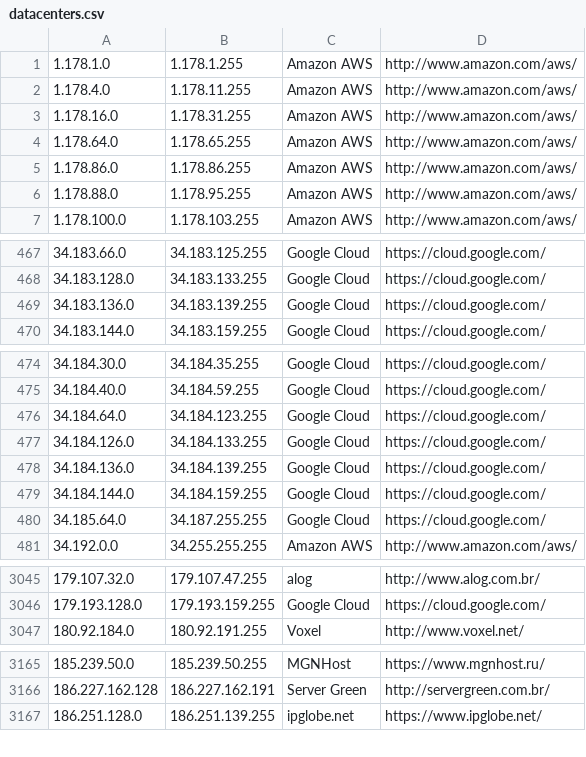
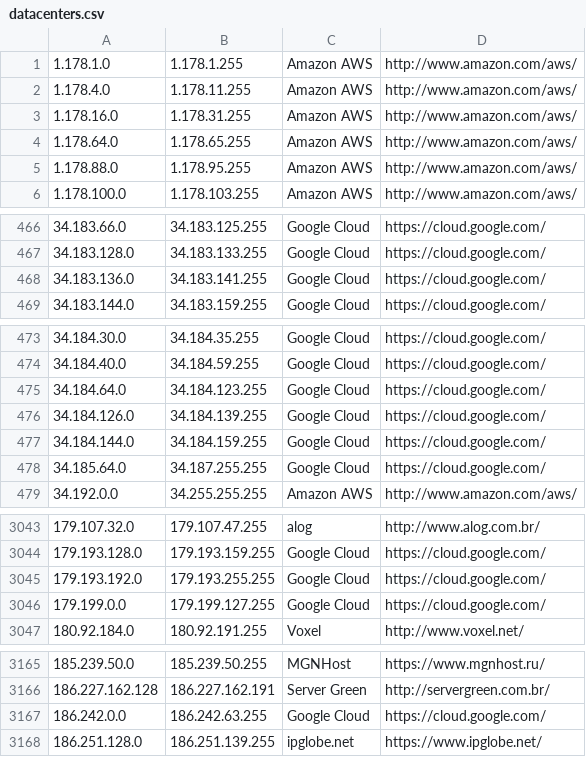
Before and after one commit to growlfm/ipcat, a CSV file: datacenters.csv, drawn as a sheet; only a part is shown, gaps mark what is left out.

Commit message:
Update IP list

```diff
--- a/datacenters.csv
+++ b/datacenters.csv
@@ -4,3 +4,2 @@
 1.178.64.0,1.178.65.255,Amazon AWS,http://www.amazon.com/aws/
-1.178.86.0,1.178.86.255,Amazon AWS,http://www.amazon.com/aws/
 1.178.88.0,1.178.95.255,Amazon AWS,http://www.amazon.com/aws/
@@ -468,3 +467,3 @@
 34.183.128.0,34.183.133.255,Google Cloud,https://cloud.google.com/
-34.183.136.0,34.183.139.255,Google Cloud,https://cloud.google.com/
+34.183.136.0,34.183.141.255,Google Cloud,https://cloud.google.com/
 34.183.144.0,34.183.159.255,Google Cloud,https://cloud.google.com/
@@ -476,4 +475,3 @@
 34.184.64.0,34.184.123.255,Google Cloud,https://cloud.google.com/
-34.184.126.0,34.184.133.255,Google Cloud,https://cloud.google.com/
-34.184.136.0,34.184.139.255,Google Cloud,https://cloud.google.com/
+34.184.126.0,34.184.139.255,Google Cloud,https://cloud.google.com/
 34.184.144.0,34.184.159.255,Google Cloud,https://cloud.google.com/
@@ -3046,2 +3044,4 @@
 179.193.128.0,179.193.159.255,Google Cloud,https://cloud.google.com/
+179.193.192.0,179.193.255.255,Google Cloud,https://cloud.google.com/
+179.199.0.0,179.199.127.255,Google Cloud,https://cloud.google.com/
 180.92.184.0,180.92.191.255,Voxel,http://www.voxel.net/
@@ -3166,2 +3166,3 @@
 186.227.162.128,186.227.162.191,Server Green,http://servergreen.com.br/
+186.242.0.0,186.242.63.255,Google Cloud,https://cloud.google.com/
 186.251.128.0,186.251.139.255,ipglobe.net,https://www.ipglobe.net/
```
Also changed, not shown: datacenters-stats.csv.
